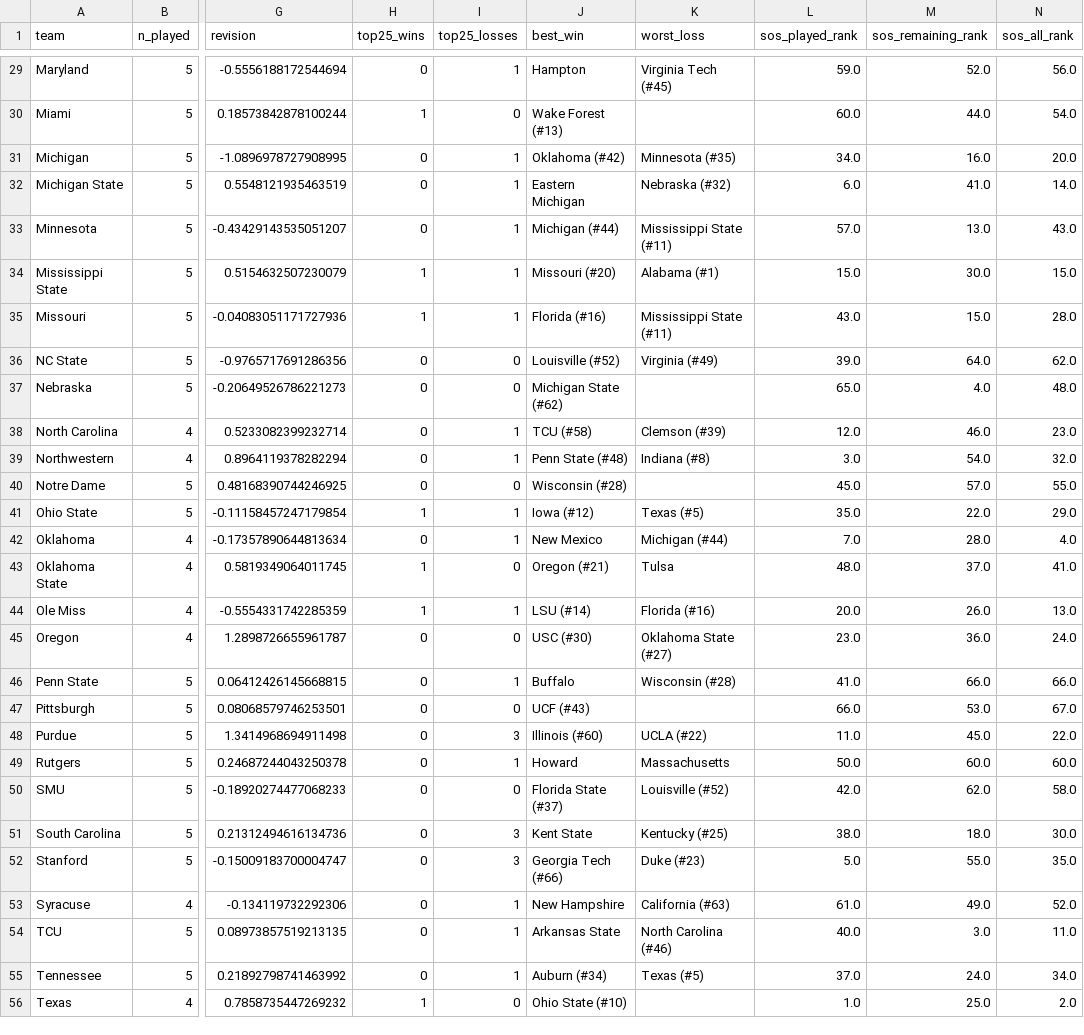
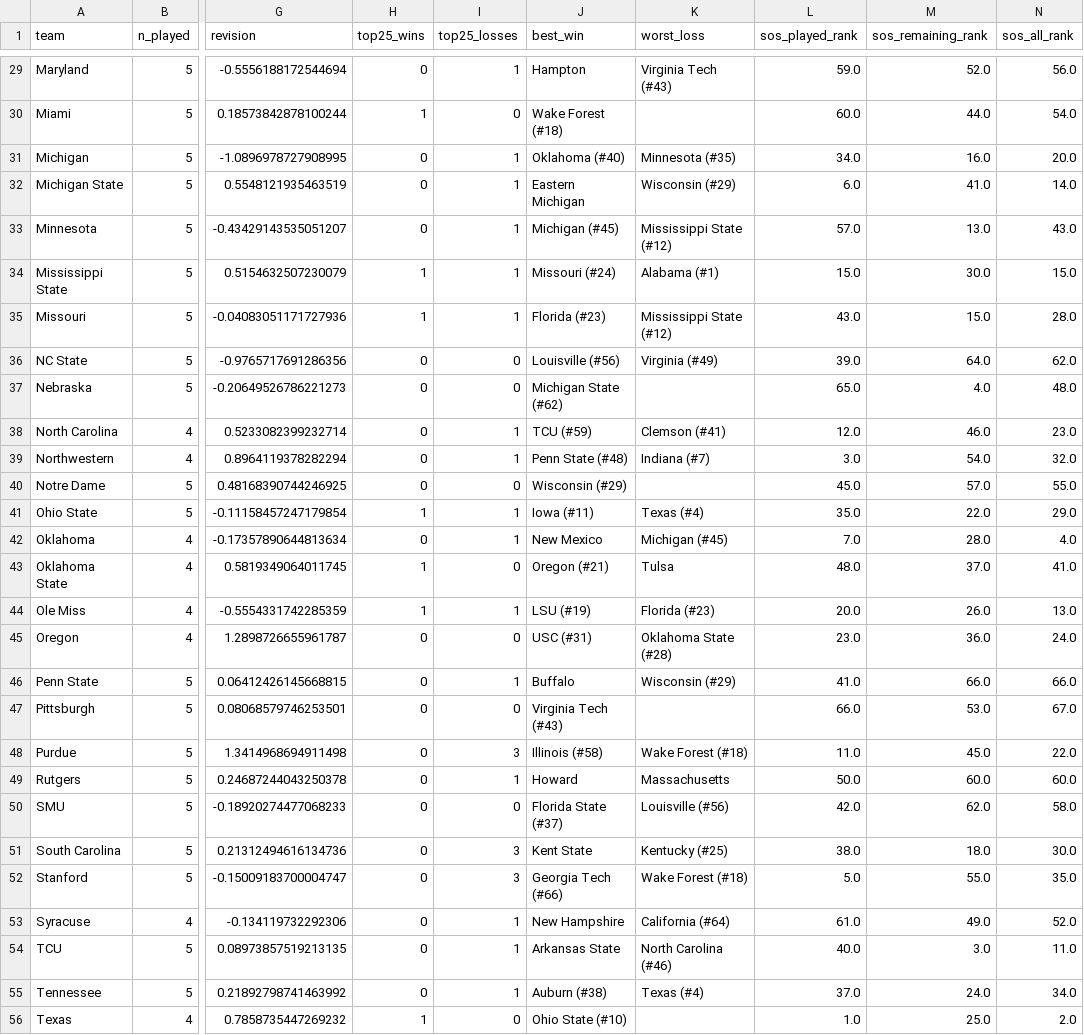
Before and after one commit to IrwinJam/cfb-ranking, a CSV file: outputs/2026/week5_schedule.csv, drawn as a sheet; only a part is shown, gaps mark what is left out; the diff covers the shown part only; the diff names each change by its address in the sheet, - before the commit and + after, or states it on an @@ line.

```diff
--- a/outputs/2026/week5_schedule.csv
+++ b/outputs/2026/week5_schedule.csv
-K29 (worst_loss): Virginia Tech (#45)
+K29 (worst_loss): Virginia Tech (#43)
-J30 (best_win): Wake Forest (#13)
+J30 (best_win): Wake Forest (#18)
-J31 (best_win): Oklahoma (#42)
+J31 (best_win): Oklahoma (#40)
-K32 (worst_loss): Nebraska (#32)
+K32 (worst_loss): Wisconsin (#29)
-J33 (best_win): Michigan (#44)
+J33 (best_win): Michigan (#45)
-K33 (worst_loss): Mississippi State (#11)
+K33 (worst_loss): Mississippi State (#12)
-J34 (best_win): Missouri (#20)
+J34 (best_win): Missouri (#24)
-J35 (best_win): Florida (#16)
+J35 (best_win): Florida (#23)
-K35 (worst_loss): Mississippi State (#11)
+K35 (worst_loss): Mississippi State (#12)
-J36 (best_win): Louisville (#52)
+J36 (best_win): Louisville (#56)
-J38 (best_win): TCU (#58)
+J38 (best_win): TCU (#59)
-K38 (worst_loss): Clemson (#39)
+K38 (worst_loss): Clemson (#41)
-K39 (worst_loss): Indiana (#8)
+K39 (worst_loss): Indiana (#7)
-J40 (best_win): Wisconsin (#28)
+J40 (best_win): Wisconsin (#29)
-J41 (best_win): Iowa (#12)
+J41 (best_win): Iowa (#11)
-K41 (worst_loss): Texas (#5)
+K41 (worst_loss): Texas (#4)
-K42 (worst_loss): Michigan (#44)
+K42 (worst_loss): Michigan (#45)
-J44 (best_win): LSU (#14)
+J44 (best_win): LSU (#19)
-K44 (worst_loss): Florida (#16)
+K44 (worst_loss): Florida (#23)
-J45 (best_win): USC (#30)
+J45 (best_win): USC (#31)
-K45 (worst_loss): Oklahoma State (#27)
+K45 (worst_loss): Oklahoma State (#28)
-K46 (worst_loss): Wisconsin (#28)
+K46 (worst_loss): Wisconsin (#29)
-J47 (best_win): UCF (#43)
+J47 (best_win): Virginia Tech (#43)
-J48 (best_win): Illinois (#60)
+J48 (best_win): Illinois (#58)
-K48 (worst_loss): UCLA (#22)
+K48 (worst_loss): Wake Forest (#18)
-K50 (worst_loss): Louisville (#52)
+K50 (worst_loss): Louisville (#56)
-K52 (worst_loss): Duke (#23)
+K52 (worst_loss): Wake Forest (#18)
-K53 (worst_loss): California (#63)
+K53 (worst_loss): California (#64)
-J55 (best_win): Auburn (#34)
+J55 (best_win): Auburn (#38)
-K55 (worst_loss): Texas (#5)
+K55 (worst_loss): Texas (#4)
```
Also changed, not shown: 45 edited cells elsewhere in this file, outputs/2026/week1_aapr.csv, outputs/2026/week2_aapr.csv, 14 other files.
